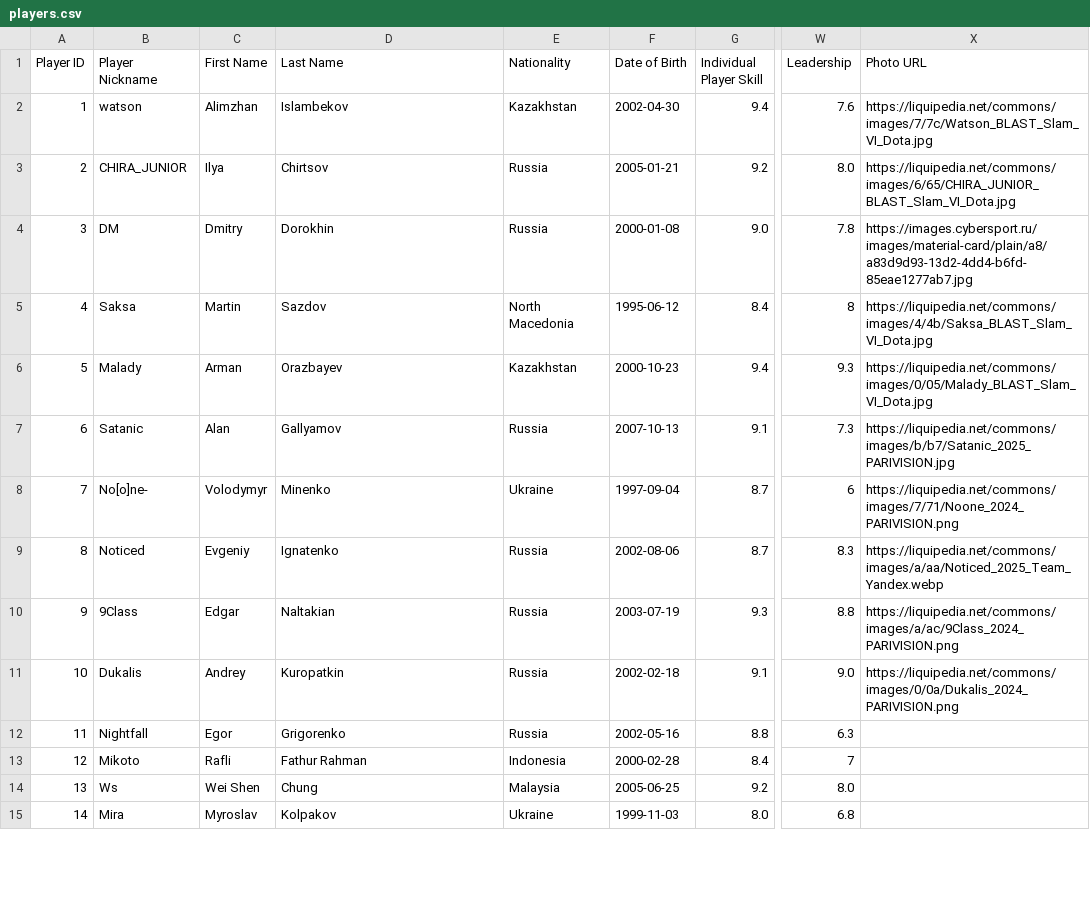
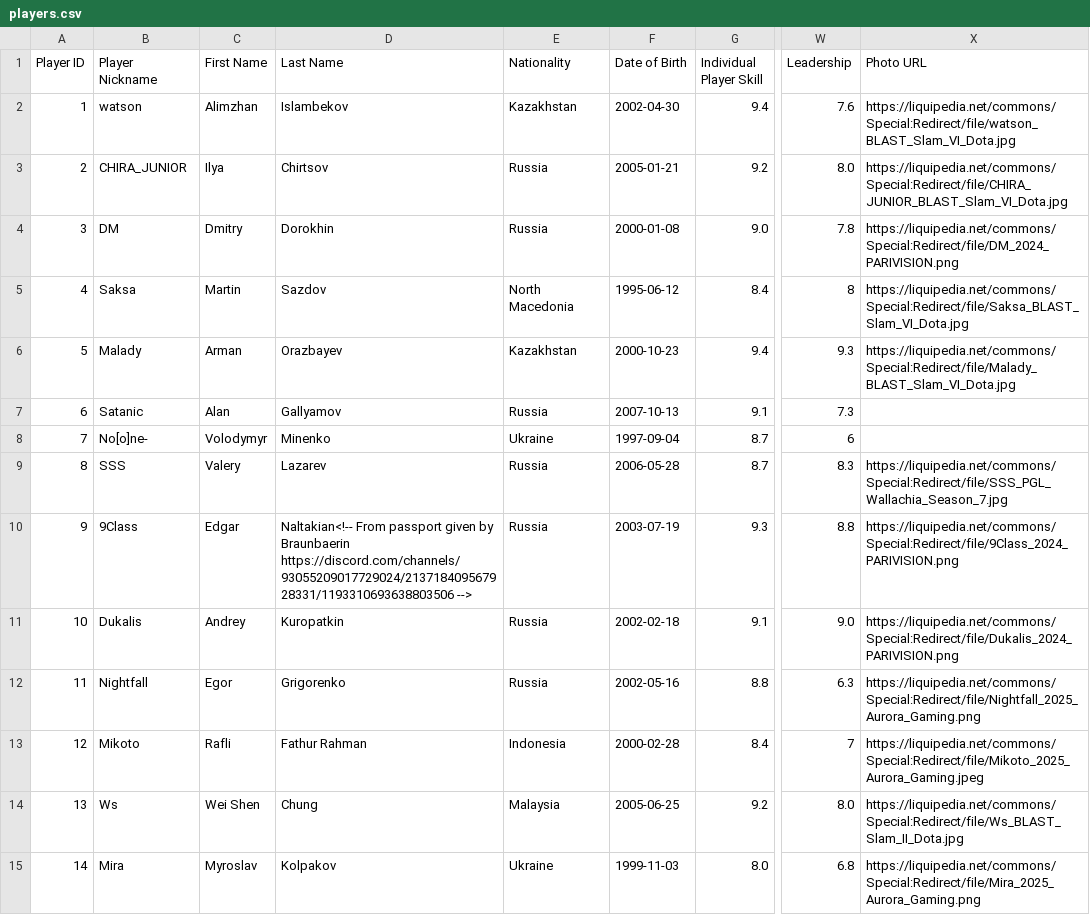
Before and after one commit to Reynqew/MOBA-data, a CSV file: players.csv, drawn as a sheet; only a part is shown, gaps mark what is left out; the diff covers the shown part only; the diff names each change by its address in the sheet, - before the commit and + after, or states it on an @@ line.

Commit message:
Add files via upload

```diff
--- a/players.csv
+++ b/players.csv
-X2 (Photo URL): https://liquipedia.net/commons/images/7/7c/Watson_BLAST_Slam_VI_Dota.jpg
+X2 (Photo URL): https://liquipedia.net/commons/Special:Redirect/file/watson_BLAST_Slam_VI_Dota.jpg
-X3 (Photo URL): https://liquipedia.net/commons/images/6/65/CHIRA_JUNIOR_BLAST_Slam_VI_Dota.jpg
+X3 (Photo URL): https://liquipedia.net/commons/Special:Redirect/file/CHIRA_JUNIOR_BLAST_Slam_VI_Dota.jpg
-X4 (Photo URL): https://images.cybersport.ru/images/material-card/plain/a8/a83d9d93-13d2-4dd4-b6fd-85eae1277ab7.jpg
+X4 (Photo URL): https://liquipedia.net/commons/Special:Redirect/file/DM_2024_PARIVISION.png
-X5 (Photo URL): https://liquipedia.net/commons/images/4/4b/Saksa_BLAST_Slam_VI_Dota.jpg
+X5 (Photo URL): https://liquipedia.net/commons/Special:Redirect/file/Saksa_BLAST_Slam_VI_Dota.jpg
-X6 (Photo URL): https://liquipedia.net/commons/images/0/05/Malady_BLAST_Slam_VI_Dota.jpg
+X6 (Photo URL): https://liquipedia.net/commons/Special:Redirect/file/Malady_BLAST_Slam_VI_Dota.jpg
-X7 (Photo URL): https://liquipedia.net/commons/images/b/b7/Satanic_2025_PARIVISION.jpg
+X7 (Photo URL): (empty)
-X8 (Photo URL): https://liquipedia.net/commons/images/7/71/Noone_2024_PARIVISION.png
+X8 (Photo URL): (empty)
-B9 (Player Nickname): Noticed
+B9 (Player Nickname): SSS
-C9 (First Name): Evgeniy
+C9 (First Name): Valery
-D9 (Last Name): Ignatenko
+D9 (Last Name): Lazarev
-F9 (Date of Birth): 2002-08-06
+F9 (Date of Birth): 2006-05-28
-X9 (Photo URL): https://liquipedia.net/commons/images/a/aa/Noticed_2025_Team_Yandex.webp
+X9 (Photo URL): https://liquipedia.net/commons/Special:Redirect/file/SSS_PGL_Wallachia_Season_7.jpg
-D10 (Last Name): Naltakian
+D10 (Last Name): Naltakian<!-- From passport given by Braunbaerin https://discord.com/channels/93055209017729024/213718409567928331/1193310693638803506 -->
-X10 (Photo URL): https://liquipedia.net/commons/images/a/ac/9Class_2024_PARIVISION.png
+X10 (Photo URL): https://liquipedia.net/commons/Special:Redirect/file/9Class_2024_PARIVISION.png
-X11 (Photo URL): https://liquipedia.net/commons/images/0/0a/Dukalis_2024_PARIVISION.png
+X11 (Photo URL): https://liquipedia.net/commons/Special:Redirect/file/Dukalis_2024_PARIVISION.png
-X12 (Photo URL): (empty)
+X12 (Photo URL): https://liquipedia.net/commons/Special:Redirect/file/Nightfall_2025_Aurora_Gaming.png
-X13 (Photo URL): (empty)
+X13 (Photo URL): https://liquipedia.net/commons/Special:Redirect/file/Mikoto_2025_Aurora_Gaming.jpeg
-X14 (Photo URL): (empty)
+X14 (Photo URL): https://liquipedia.net/commons/Special:Redirect/file/Ws_BLAST_Slam_II_Dota.jpg
-X15 (Photo URL): (empty)
+X15 (Photo URL): https://liquipedia.net/commons/Special:Redirect/file/Mira_2025_Aurora_Gaming.png
```
Also changed, not shown: 41 edited cells elsewhere in this file.
